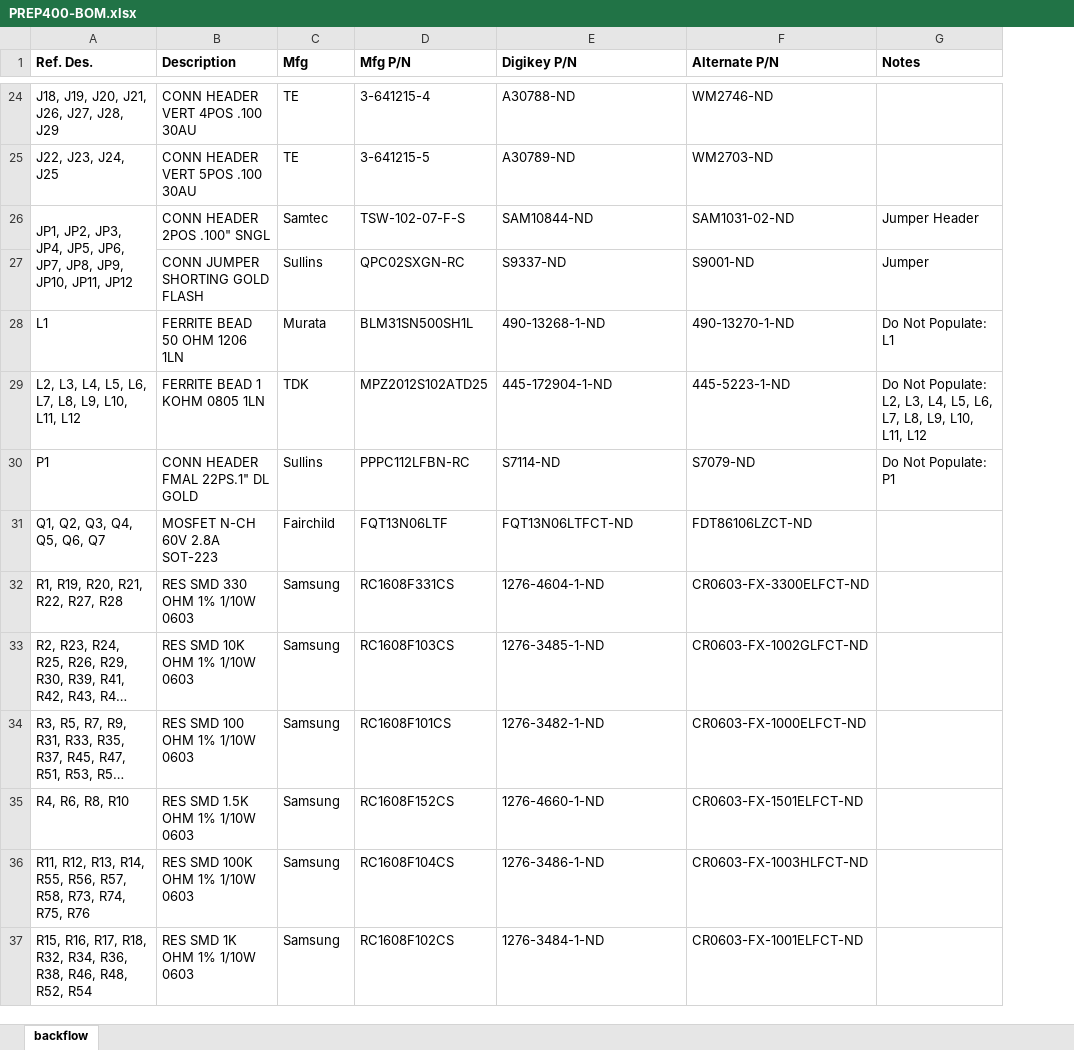
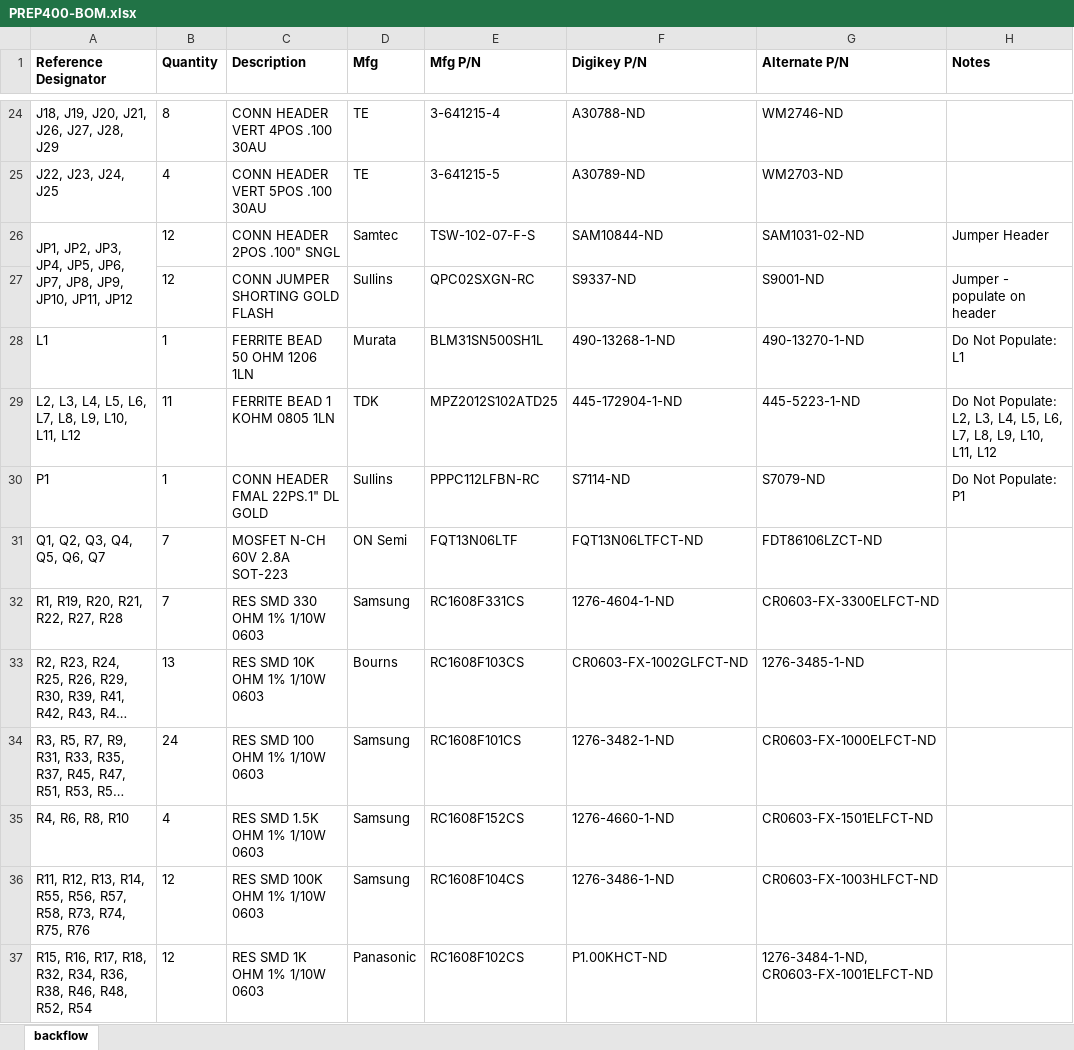
Before and after one commit to DenovoSciences/PCB-PREP400, an Excel workbook: BOM/PREP400-BOM.xlsx, sheet backflow, drawn as a sheet; only a part is shown, gaps mark what is left out; long unchanged cells end in …; values as stored, in another font and other column widths than the file's, no borders; addresses are those after the commit; ↵ is a line break in a cell; the diff covers the shown part only; the diff names each change by its address in the sheet, - before the commit and + after, or states it on an @@ line.

```diff
--- a/BOM/PREP400-BOM.xlsx (sheet backflow)
+++ b/BOM/PREP400-BOM.xlsx (sheet backflow)
+column B (Quantity), rows 24-37: 8 | 4 | 12 | 12 | 1 | 11 | 1 | 7 | 7 | 13 | 24 | 4 | 12 | 12
-A1: Ref. Des.
+A1: Reference Designator
-H27 (Notes): Jumper
+H27 (Notes): Jumper - populate on header
-D31 (Mfg): Fairchild
+D31 (Mfg): ON Semi
-D33 (Mfg): Samsung
+D33 (Mfg): Bourns
-F33 (Digikey P/N): 1276-3485-1-ND
+F33 (Digikey P/N): CR0603-FX-1002GLFCT-ND
-G33 (Alternate P/N): CR0603-FX-1002GLFCT-ND
+G33 (Alternate P/N): 1276-3485-1-ND
-D37 (Mfg): Samsung
+D37 (Mfg): Panasonic
-F37 (Digikey P/N): 1276-3484-1-ND
+F37 (Digikey P/N): P1.00KHCT-ND
-G37 (Alternate P/N): CR0603-FX-1001ELFCT-ND
+G37 (Alternate P/N): 1276-3484-1-ND, ↵ CR0603-FX-1001ELFCT-ND
```
Also changed, not shown: 4 added rows and 22 edited cells elsewhere in this sheet, 2 other files.
